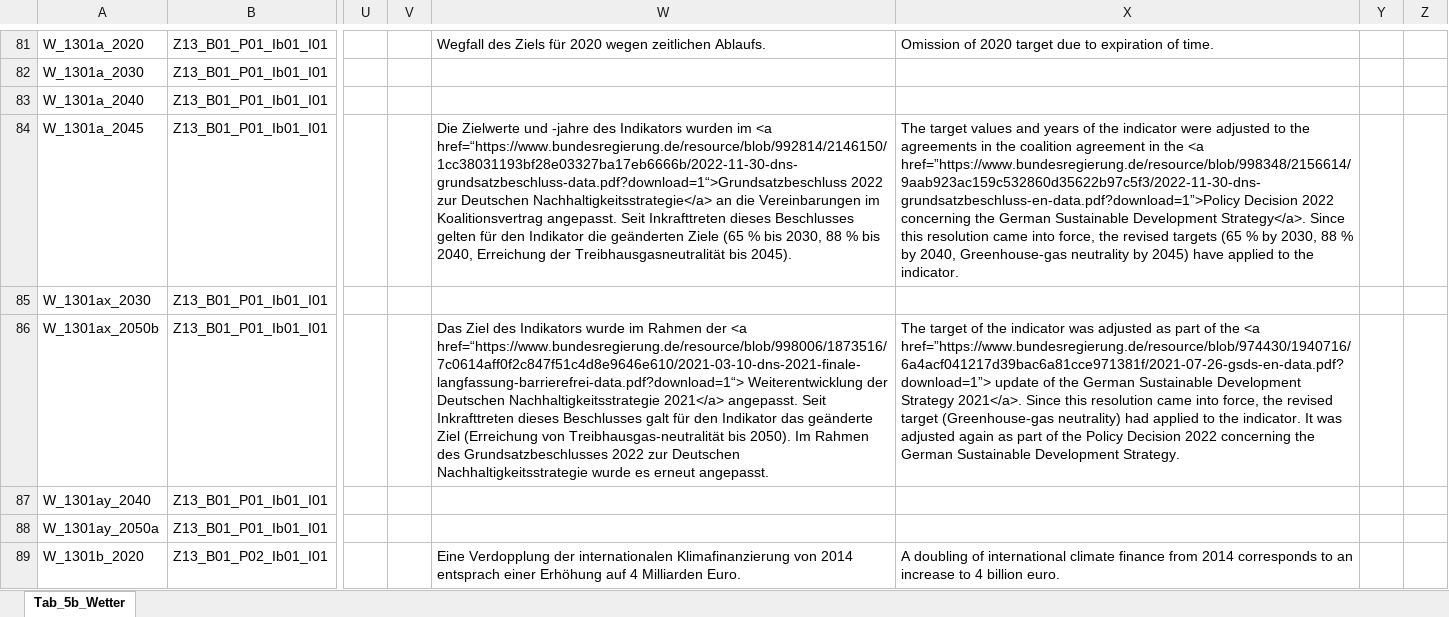
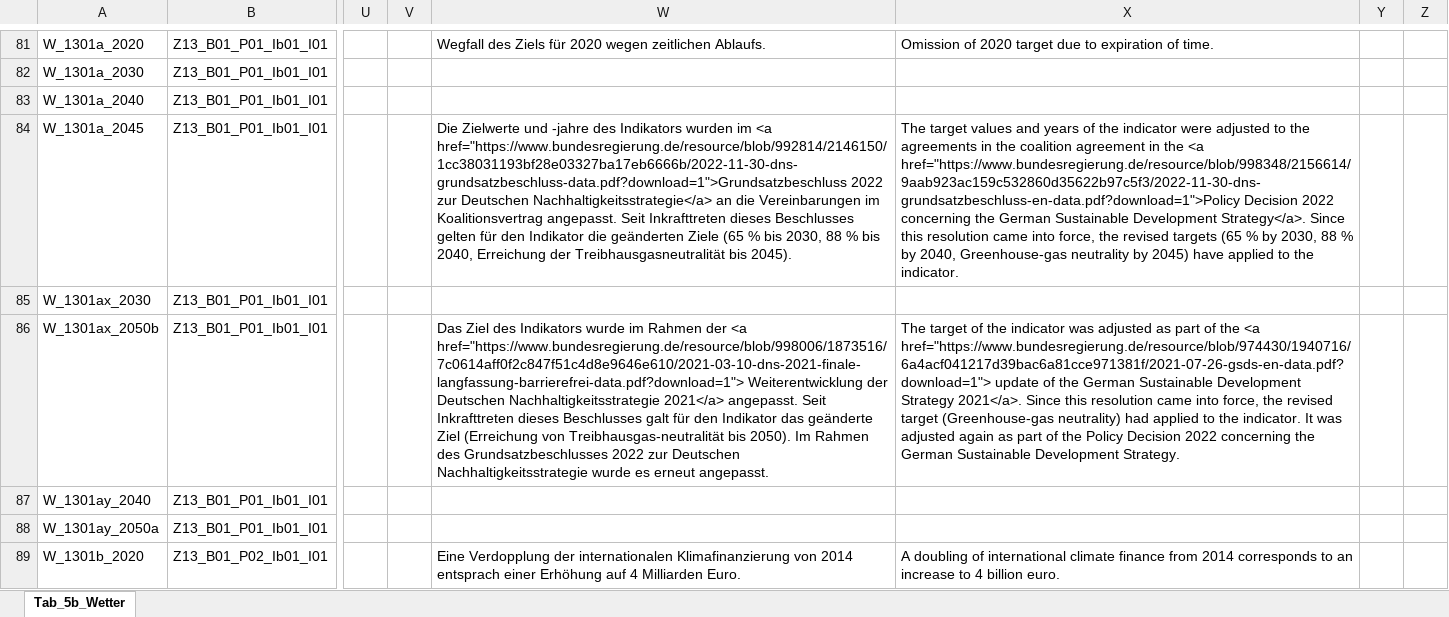
Before and after one commit to DnsUpgradeEnvironment/transfer, an Excel workbook: Tab_5b_Wetter.xlsx, sheet Tab_5b_Wetter, drawn as a sheet; only a part is shown, gaps mark what is left out; values as stored, in another font and other column widths than the file's, no borders; the diff covers the shown part only; the diff names each change by its address in the sheet, - before the commit and + after, or states it on an @@ line.

Commit message:
Add files via upload

```diff
--- a/Tab_5b_Wetter.xlsx (sheet Tab_5b_Wetter)
+++ b/Tab_5b_Wetter.xlsx (sheet Tab_5b_Wetter)
-W84: …im <a href=“https://www.bundesregierung.de/resource/blob/992814/2146150/1cc38031193bf28e03327ba17eb6666b/2022-11-30-dns-grundsatzbeschluss-data.pdf?download=1“>Grundsatzbeschluss 2022 zur…
+W84: …im <a href="https://www.bundesregierung.de/resource/blob/992814/2146150/1cc38031193bf28e03327ba17eb6666b/2022-11-30-dns-grundsatzbeschluss-data.pdf?download=1">Grundsatzbeschluss 2022 zur…
-X84: …the <a href=”https://www.bundesregierung.de/resource/blob/998348/2156614/9aab923ac159c532860d35622b97c5f3/2022-11-30-dns-grundsatzbeschluss-en-data.pdf?download=1”>Policy Decision 2022…
+X84: …the <a href="https://www.bundesregierung.de/resource/blob/998348/2156614/9aab923ac159c532860d35622b97c5f3/2022-11-30-dns-grundsatzbeschluss-en-data.pdf?download=1">Policy Decision 2022…
-W86: …der <a href=“https://www.bundesregierung.de/resource/blob/998006/1873516/7c0614aff0f2c847f51c4d8e9646e610/2021-03-10-dns-2021-finale-langfassung-barrierefrei-data.pdf?download=1“> Weiterentwicklung der…
+W86: …der <a href="https://www.bundesregierung.de/resource/blob/998006/1873516/7c0614aff0f2c847f51c4d8e9646e610/2021-03-10-dns-2021-finale-langfassung-barrierefrei-data.pdf?download=1"> Weiterentwicklung der…
-X86: …the <a href=”https://www.bundesregierung.de/resource/blob/974430/1940716/6a4acf041217d39bac6a81cce971381f/2021-07-26-gsds-en-data.pdf?download=1”> update of…
+X86: …the <a href="https://www.bundesregierung.de/resource/blob/974430/1940716/6a4acf041217d39bac6a81cce971381f/2021-07-26-gsds-en-data.pdf?download=1"> update of…
```
Also changed, not shown: 21 edited cells elsewhere in this sheet.
